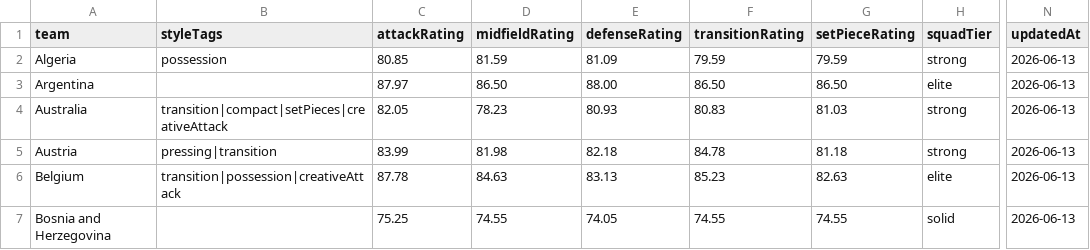
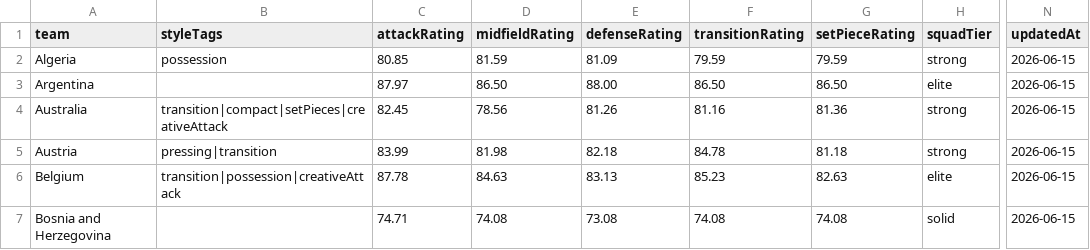
Before and after one commit to jerzygao/worldcup-prediction-2026-skill, a CSV file: data/manual/team-tactical-profiles.csv, drawn as a sheet; only a part is shown, gaps mark what is left out; the diff covers the shown part only; the diff names each change by its address in the sheet, - before the commit and + after, or states it on an @@ line.

```diff
--- a/data/manual/team-tactical-profiles.csv
+++ b/data/manual/team-tactical-profiles.csv
-N2:N7 (updatedAt): 2026-06-13
+N2:N7 (updatedAt): 2026-06-15
-C4 (attackRating): 82.05
+C4 (attackRating): 82.45
-D4 (midfieldRating): 78.23
+D4 (midfieldRating): 78.56
-E4 (defenseRating): 80.93
+E4 (defenseRating): 81.26
-F4 (transitionRating): 80.83
+F4 (transitionRating): 81.16
-G4 (setPieceRating): 81.03
+G4 (setPieceRating): 81.36
-C7 (attackRating): 75.25
+C7 (attackRating): 74.71
-D7 (midfieldRating): 74.55
+D7 (midfieldRating): 74.08
-E7 (defenseRating): 74.05
+E7 (defenseRating): 73.08
-F7 (transitionRating): 74.55
+F7 (transitionRating): 74.08
-G7 (setPieceRating): 74.55
+G7 (setPieceRating): 74.08
```
Also changed, not shown: 138 edited cells elsewhere in this file, data/manual/match-odds.csv, data/manual/match-weather.csv, 11 other files.
